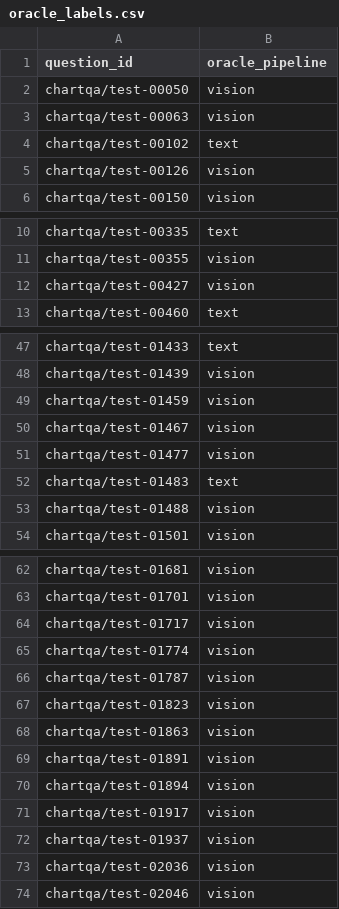
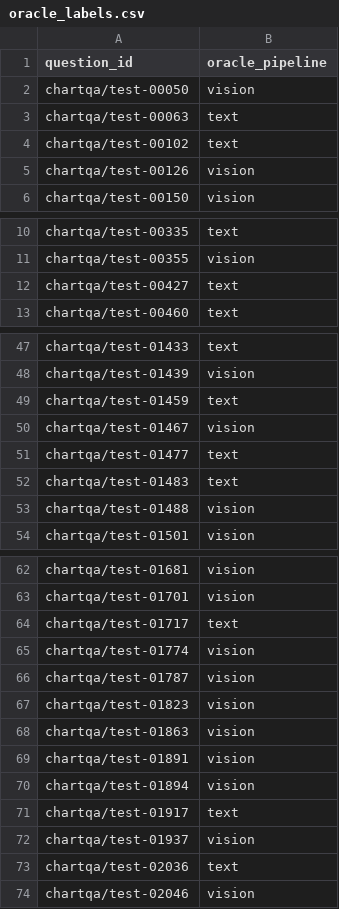
Before and after one commit to emre-geris/query-based-document-understanding, a CSV file: results/pilot-qwen3.5-4b/cost-tokens/oracle_labels.csv, drawn as a sheet; only a part is shown, gaps mark what is left out; the diff covers the shown part only.

```diff
--- a/results/pilot-qwen3.5-4b/cost-tokens/oracle_labels.csv
+++ b/results/pilot-qwen3.5-4b/cost-tokens/oracle_labels.csv
@@ -2,3 +2,3 @@ question_id,oracle_pipeline
 chartqa/test-00050,vision
-chartqa/test-00063,vision
+chartqa/test-00063,text
 chartqa/test-00102,text
@@ -11,3 +11,3 @@ chartqa/test-00335,text
 chartqa/test-00355,vision
-chartqa/test-00427,vision
+chartqa/test-00427,text
 chartqa/test-00460,text
@@ -48,5 +48,5 @@ chartqa/test-01433,text
 chartqa/test-01439,vision
-chartqa/test-01459,vision
+chartqa/test-01459,text
 chartqa/test-01467,vision
-chartqa/test-01477,vision
+chartqa/test-01477,text
 chartqa/test-01483,text
@@ -63,3 +63,3 @@ chartqa/test-01681,vision
 chartqa/test-01701,vision
-chartqa/test-01717,vision
+chartqa/test-01717,text
 chartqa/test-01774,vision
@@ -70,5 +70,5 @@ chartqa/test-01891,vision
 chartqa/test-01894,vision
-chartqa/test-01917,vision
+chartqa/test-01917,text
 chartqa/test-01937,vision
-chartqa/test-02036,vision
+chartqa/test-02036,text
 chartqa/test-02046,vision
```
Also changed, not shown: 11 edited cells elsewhere in this file, results/pilot-qwen3.5-4b/by_dataset.csv, results/pilot-qwen3.5-4b/by_stratum.csv, 10 other files.
